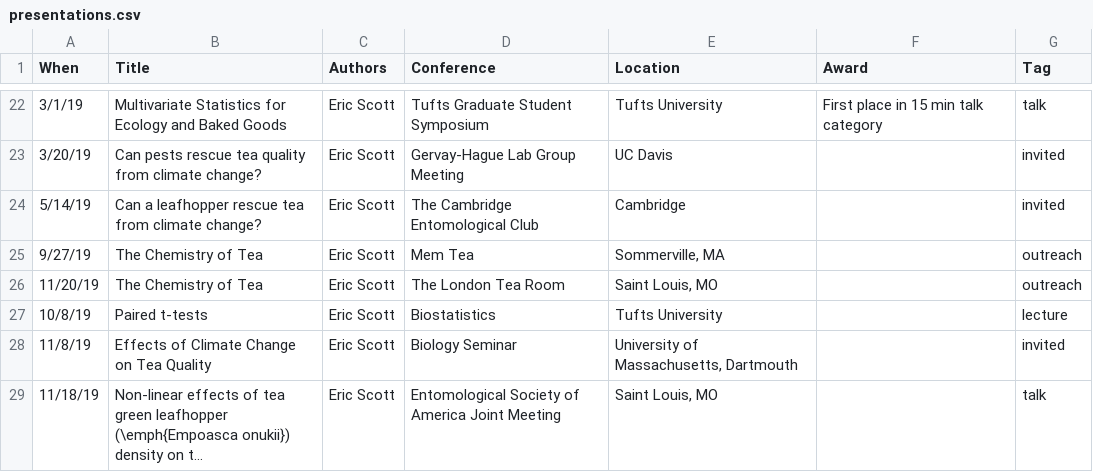
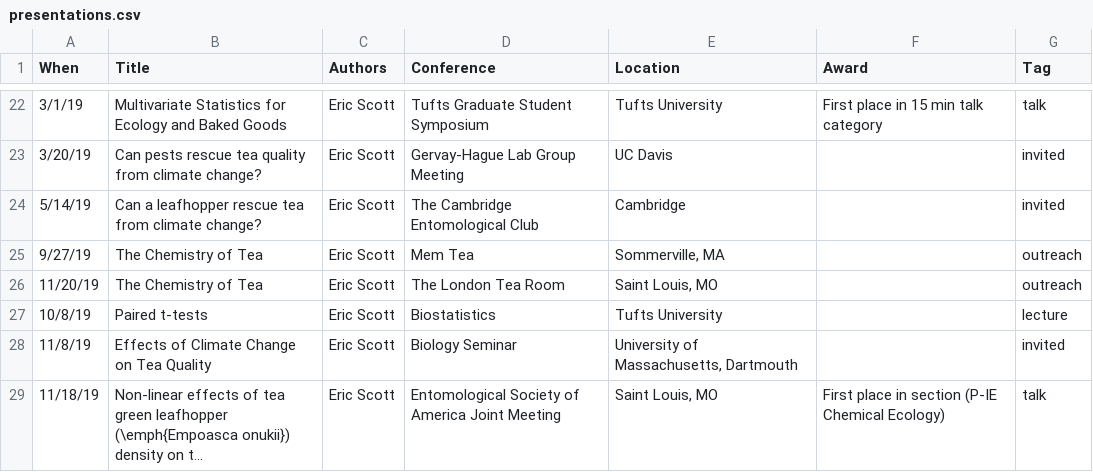
Before and after one commit to Aariq/curriculum-vitae, a CSV file: data/presentations.csv, drawn as a sheet; only a part is shown, gaps mark what is left out; long unchanged cells end in …; the diff names each change by its address in the sheet, - before the commit and + after, or states it on an @@ line.

```diff
--- a/data/presentations.csv
+++ b/data/presentations.csv
-F29 (Award): (empty)
+F29 (Award): First place in section (P-IE Chemical Ecology)
```
Also changed, not shown: data/awards and grants.csv, 2 other files.
